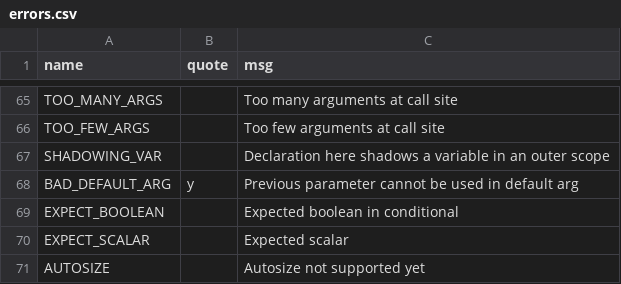
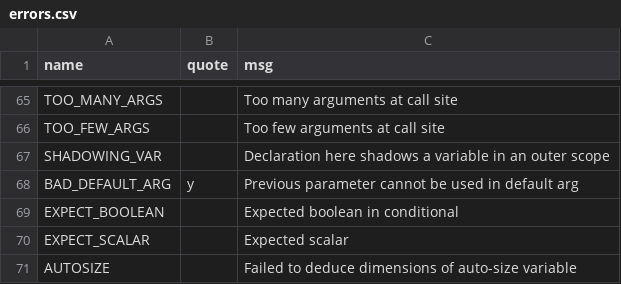
Before and after one commit to JohnDTill/Forscape, a CSV file: meta/errors.csv, drawn as a sheet; only a part is shown, gaps mark what is left out.

Commit message:
Autosize variables (#63)

```diff
--- a/meta/errors.csv
+++ b/meta/errors.csv
@@ -70,2 +70,2 @@ EXPECT_BOOLEAN,,Expected boolean in conditional
 EXPECT_SCALAR,,Expected scalar
-AUTOSIZE,,Autosize not supported yet
+AUTOSIZE,,Failed to deduce dimensions of auto-size variable
```
Also changed, not shown: 9 other files.
